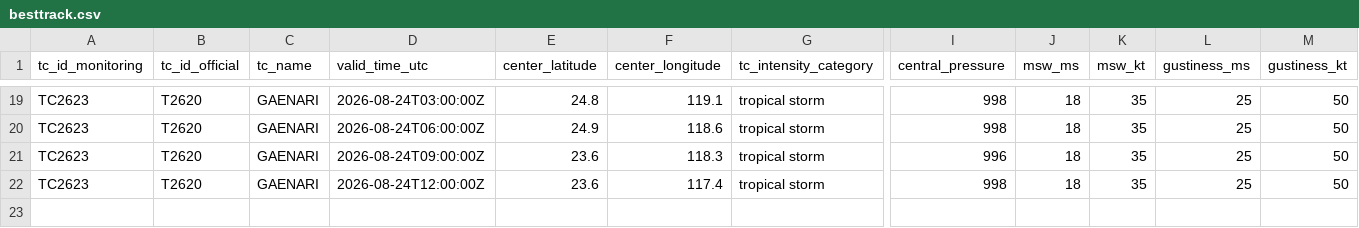
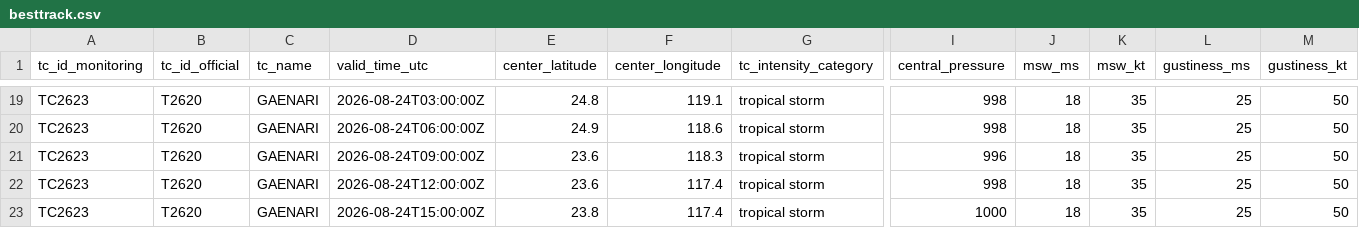
Before and after one commit to beuraieon-a/jma-tc-tracker, a CSV file: data/T2620_GAENARI/besttrack.csv, drawn as a sheet; only a part is shown, gaps mark what is left out; rows hold the shown columns only; the diff names each change by its address in the sheet, - before the commit and + after, or states it on an @@ line.

Commit message:
data: 32749263722 2026-08-24T16:10:32Z

```diff
--- a/data/T2620_GAENARI/besttrack.csv
+++ b/data/T2620_GAENARI/besttrack.csv
+row 23: TC2623 | T2620 | GAENARI | 2026-08-24T15:00:00Z | 23.8 | 117.4 | tropical storm | 1000 | 18 | 35 | 25 | 50
```
Also changed, not shown: 4 other files.
